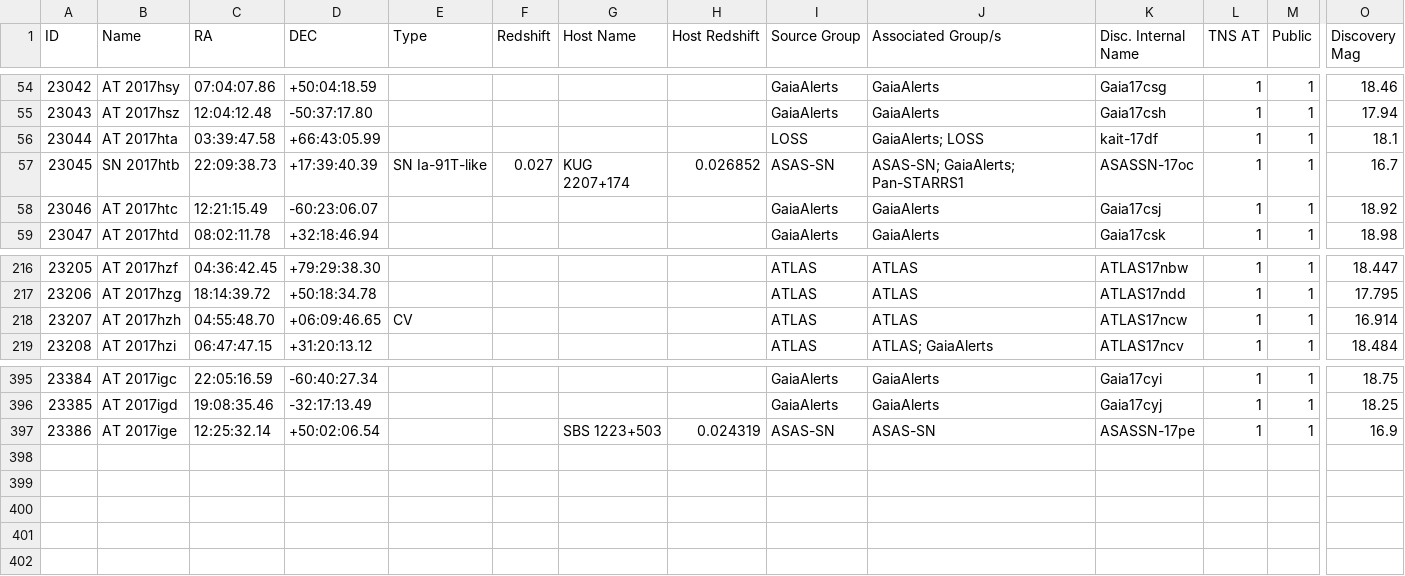
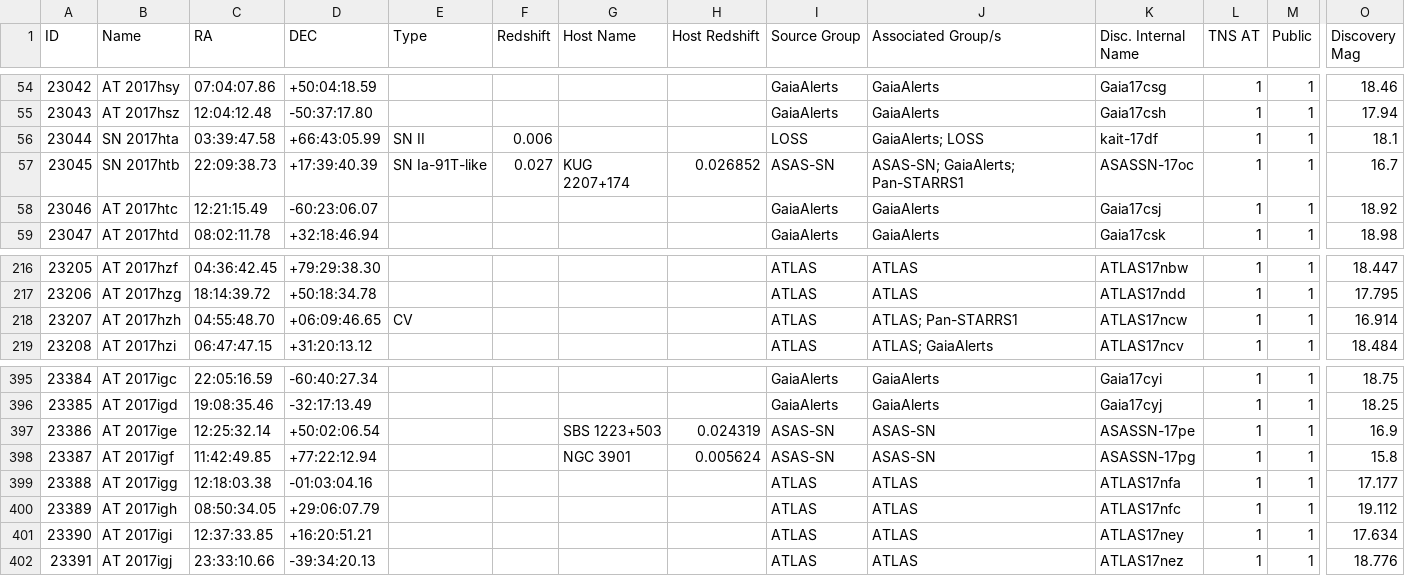
Before and after one commit to astrocatalogs/tde-external, a CSV file: TNS/page-18.csv, drawn as a sheet; only a part is shown, gaps mark what is left out; rows hold the shown columns only; the diff names each change by its address in the sheet, - before the commit and + after, or states it on an @@ line.

Commit message:
Astrocats v'0.3.28' SHA'c8dcd6f14a93a4aab00b749f3ed8d05f854dbf84' - TidalDisruptionCatalog SHA'46c6a02c549f02a4bc3e1940ac56a5c17db1a9af' : 'push' - adding all files.

```diff
--- a/TNS/page-18.csv
+++ b/TNS/page-18.csv
-B56 (Name): AT 2017hta
+B56 (Name): SN 2017hta
-E56 (Type): (empty)
+E56 (Type): SN II
-F56 (Redshift): (empty)
+F56 (Redshift): 0.006
-J218 (Associated Group/s): ATLAS
+J218 (Associated Group/s): ATLAS; Pan-STARRS1
+row 398: 23387 | AT 2017igf | 11:42:49.85 | +77:22:12.94 |  |  | NGC 3901 | 0.005624 | ASAS-SN | ASAS-SN | ASASSN-17pg | 1 | 1 | 15.8
+row 399: 23388 | AT 2017igg | 12:18:03.38 | -01:03:04.16 |  |  |  |  | ATLAS | ATLAS | ATLAS17nfa | 1 | 1 | 17.177
+row 400: 23389 | AT 2017igh | 08:50:34.05 | +29:06:07.79 |  |  |  |  | ATLAS | ATLAS | ATLAS17nfc | 1 | 1 | 19.112
+row 401: 23390 | AT 2017igi | 12:37:33.85 | +16:20:51.21 |  |  |  |  | ATLAS | ATLAS | ATLAS17ney | 1 | 1 | 17.634
+row 402: 23391 | AT 2017igj | 23:33:10.66 | -39:34:20.13 |  |  |  |  | ATLAS | ATLAS | ATLAS17nez | 1 | 1 | 18.776
```
Also changed, not shown: TNS/index.csv, TNS/page-17.csv, 2 other files.
